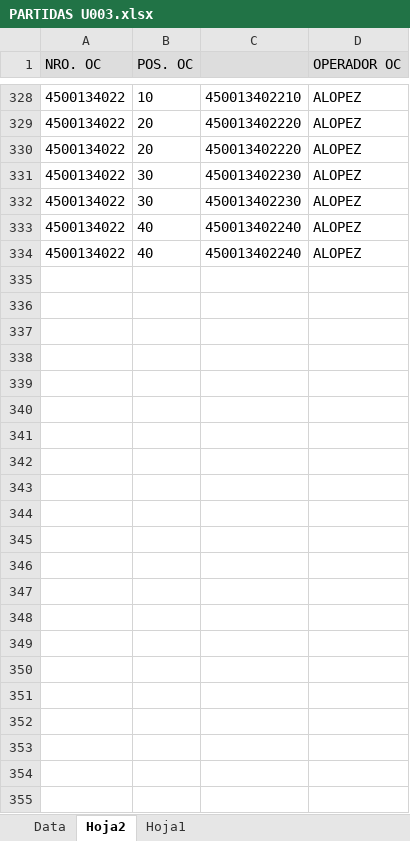
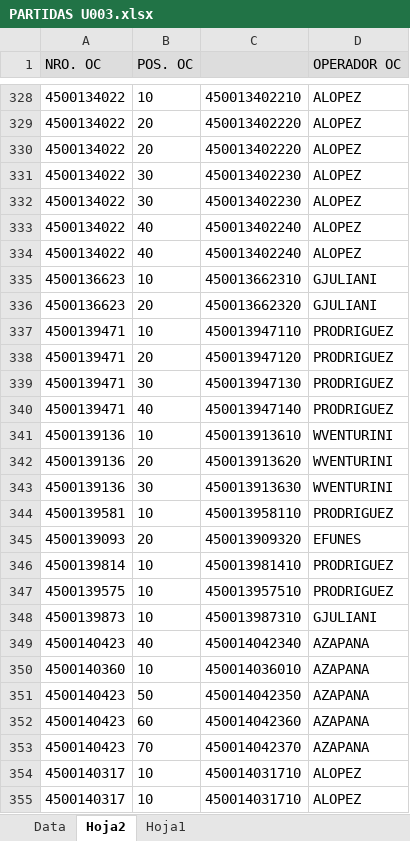
Before and after one commit to Abastecimiento-milicic/abast-milicic.github.io, an Excel workbook: data/PARTIDAS U003.xlsx, sheet Hoja2, drawn as a sheet; only a part is shown, gaps mark what is left out; values as stored, in another font and other column widths than the file's, no borders; the diff names each change by its address in the sheet, - before the commit and + after, or states it on an @@ line.

```diff
--- a/data/PARTIDAS U003.xlsx (sheet Hoja2)
+++ b/data/PARTIDAS U003.xlsx (sheet Hoja2)
+row 335: 4500136623 | 10 | 450013662310 | GJULIANI
+row 336: 4500136623 | 20 | 450013662320 | GJULIANI
+row 337: 4500139471 | 10 | 450013947110 | PRODRIGUEZ
+row 338: 4500139471 | 20 | 450013947120 | PRODRIGUEZ
+row 339: 4500139471 | 30 | 450013947130 | PRODRIGUEZ
+row 340: 4500139471 | 40 | 450013947140 | PRODRIGUEZ
+row 341: 4500139136 | 10 | 450013913610 | WVENTURINI
+row 342: 4500139136 | 20 | 450013913620 | WVENTURINI
+row 343: 4500139136 | 30 | 450013913630 | WVENTURINI
+row 344: 4500139581 | 10 | 450013958110 | PRODRIGUEZ
+row 345: 4500139093 | 20 | 450013909320 | EFUNES
+row 346: 4500139814 | 10 | 450013981410 | PRODRIGUEZ
+row 347: 4500139575 | 10 | 450013957510 | PRODRIGUEZ
+row 348: 4500139873 | 10 | 450013987310 | GJULIANI
+row 349: 4500140423 | 40 | 450014042340 | AZAPANA
+row 350: 4500140360 | 10 | 450014036010 | AZAPANA
+row 351: 4500140423 | 50 | 450014042350 | AZAPANA
+row 352: 4500140423 | 60 | 450014042360 | AZAPANA
+row 353: 4500140423 | 70 | 450014042370 | AZAPANA
+row 354: 4500140317 | 10 | 450014031710 | ALOPEZ
+row 355: 4500140317 | 10 | 450014031710 | ALOPEZ
```
Also changed, not shown: sheet Data, sheet Hoja1, formulas that keep their value, charts or pictures, data/PARTIDAS MMAR.xlsx, data/PARTIDAS U365.xlsx, 10 other files.
